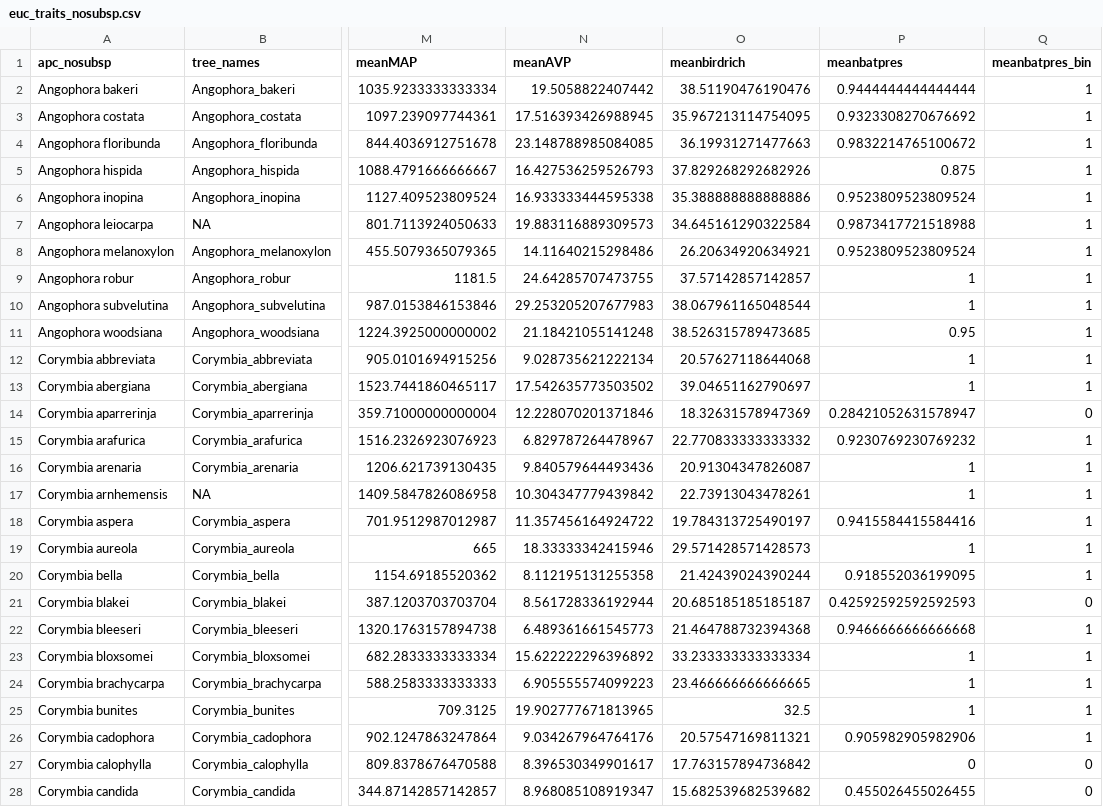
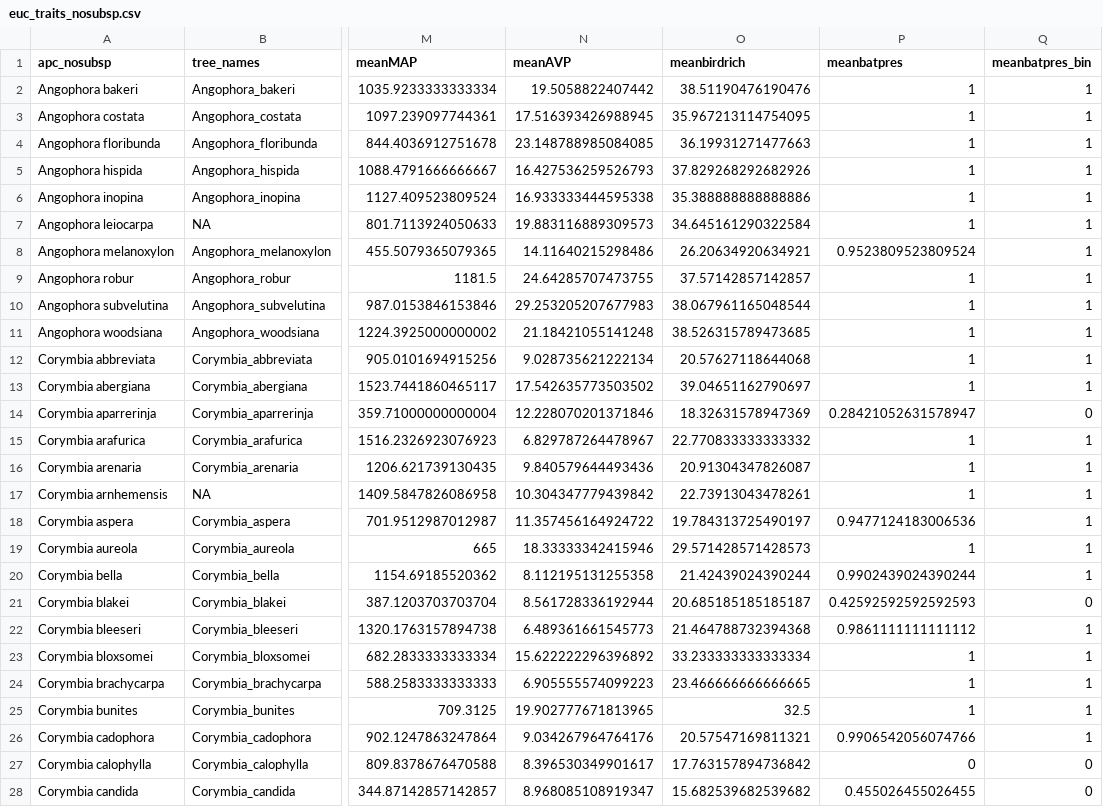
Before and after one commit to rubysaltbush/flower-size-eucs, a CSV file: data_output/euc_traits_nosubsp.csv, drawn as a sheet; only a part is shown, gaps mark what is left out; the diff covers the shown part only; the diff names each change by its address in the sheet, - before the commit and + after, or states it on an @@ line.

```diff
--- a/data_output/euc_traits_nosubsp.csv
+++ b/data_output/euc_traits_nosubsp.csv
-P2 (meanbatpres): 0.9444444444444444
+P2 (meanbatpres): 1
-P3 (meanbatpres): 0.9323308270676692
+P3 (meanbatpres): 1
-P4 (meanbatpres): 0.9832214765100672
+P4 (meanbatpres): 1
-P5 (meanbatpres): 0.875
+P5 (meanbatpres): 1
-P6 (meanbatpres): 0.9523809523809524
+P6 (meanbatpres): 1
-P7 (meanbatpres): 0.9873417721518988
+P7 (meanbatpres): 1
-P11 (meanbatpres): 0.95
+P11 (meanbatpres): 1
-P15 (meanbatpres): 0.9230769230769232
+P15 (meanbatpres): 1
-P18 (meanbatpres): 0.9415584415584416
+P18 (meanbatpres): 0.9477124183006536
-P20 (meanbatpres): 0.918552036199095
+P20 (meanbatpres): 0.9902439024390244
-P22 (meanbatpres): 0.9466666666666668
+P22 (meanbatpres): 0.9861111111111112
-P26 (meanbatpres): 0.905982905982906
+P26 (meanbatpres): 0.9906542056074766
```
Also changed, not shown: 181 edited cells elsewhere in this file, data_output/euc_species_mean_env.csv, results/model_summaries.csv, 36 other files.
